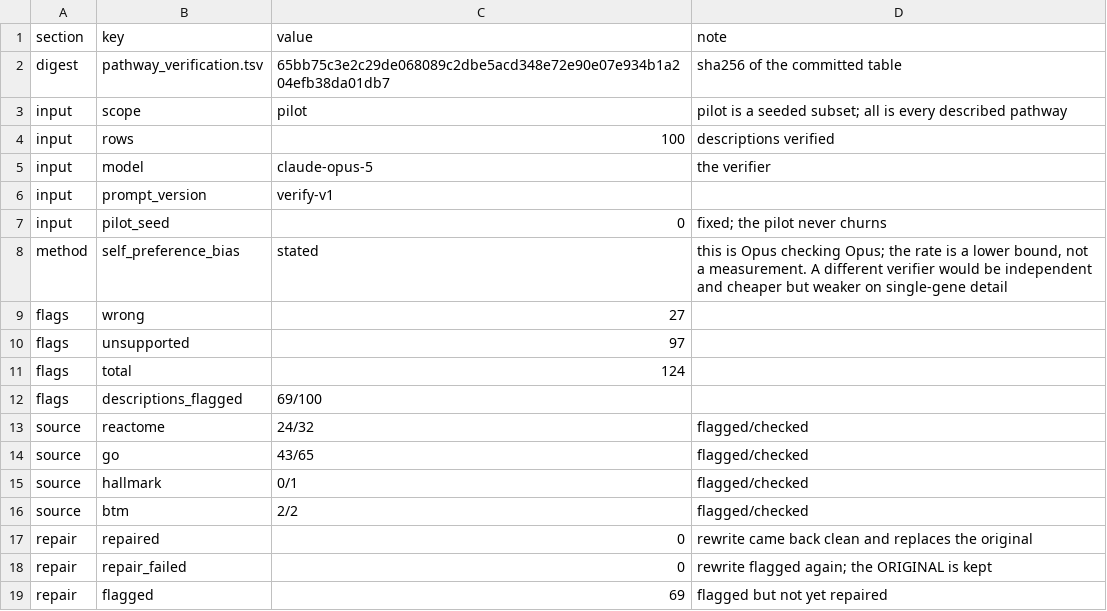
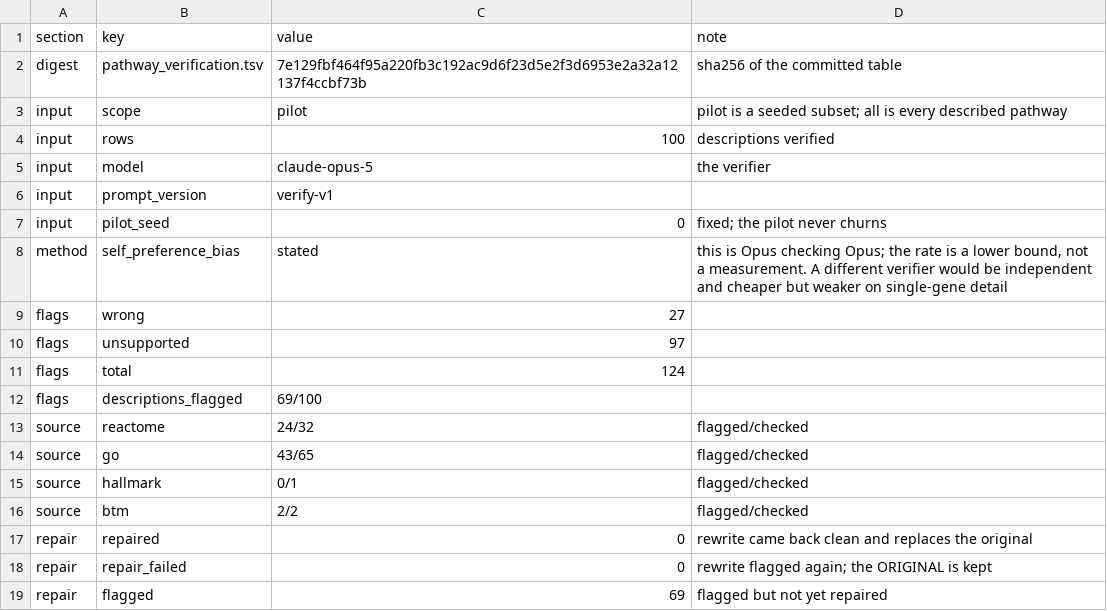
Before and after one commit to AviyahP/thema, a TSV file: data/pathway_verification_summary.tsv, drawn as a sheet.

Commit message:
Text-address the verification cache key; normalise flags to one row each

```diff
--- a/data/pathway_verification_summary.tsv
+++ b/data/pathway_verification_summary.tsv
@@ -1,3 +1,3 @@
 section	key	value	note
-digest	pathway_verification.tsv	65bb75c3e2c29de068089c2dbe5acd348e72e90e07e934b1a204efb38da01db7	sha256 of the committed table
+digest	pathway_verification.tsv	7e129fbf464f95a220fb3c192ac9d6f23d5e2f3d6953e2a32a12137f4ccbf73b	sha256 of the committed table
 input	scope	pilot	pilot is a seeded subset; all is every described pathway
```
Also changed, not shown: 3 other files.
